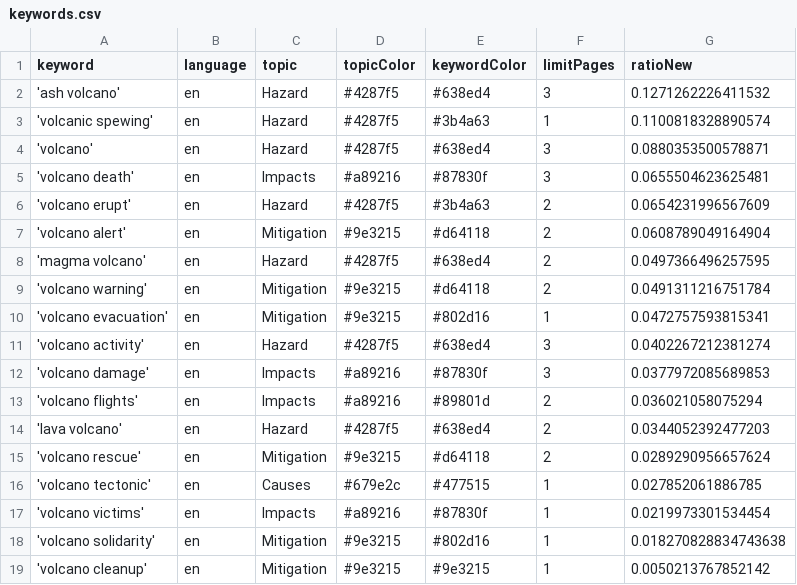
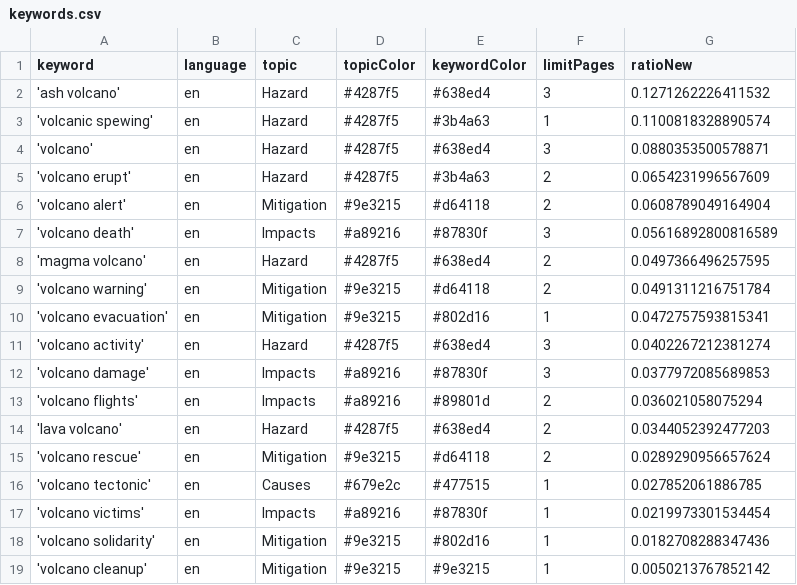
Before and after one commit to paulski99-news/volcanoIsComing, a CSV file: keywords.csv, drawn as a sheet.

Commit message:
Commit from GitHub Actions (harvest:0.0)

```diff
--- a/keywords.csv
+++ b/keywords.csv
@@ -4,5 +4,5 @@ keyword,language,topic,topicColor,keywordColor,limitPages,ratioNew
 'volcano',en,Hazard,#4287f5,#638ed4,3,0.0880353500578871
-'volcano death',en,Impacts,#a89216,#87830f,3,0.0655504623625481
 'volcano erupt',en,Hazard,#4287f5,#3b4a63,2,0.0654231996567609
 'volcano alert',en,Mitigation,#9e3215,#d64118,2,0.0608789049164904
+'volcano death',en,Impacts,#a89216,#87830f,3,0.05616892800816589
 'magma volcano',en,Hazard,#4287f5,#638ed4,2,0.0497366496257595
@@ -17,3 +17,3 @@ keyword,language,topic,topicColor,keywordColor,limitPages,ratioNew
 'volcano victims',en,Impacts,#a89216,#87830f,1,0.0219973301534454
-'volcano solidarity',en,Mitigation,#9e3215,#802d16,1,0.018270828834743638
+'volcano solidarity',en,Mitigation,#9e3215,#802d16,1,0.0182708288347436
 'volcano cleanup',en,Mitigation,#9e3215,#9e3215,1,0.0050213767852142
```
